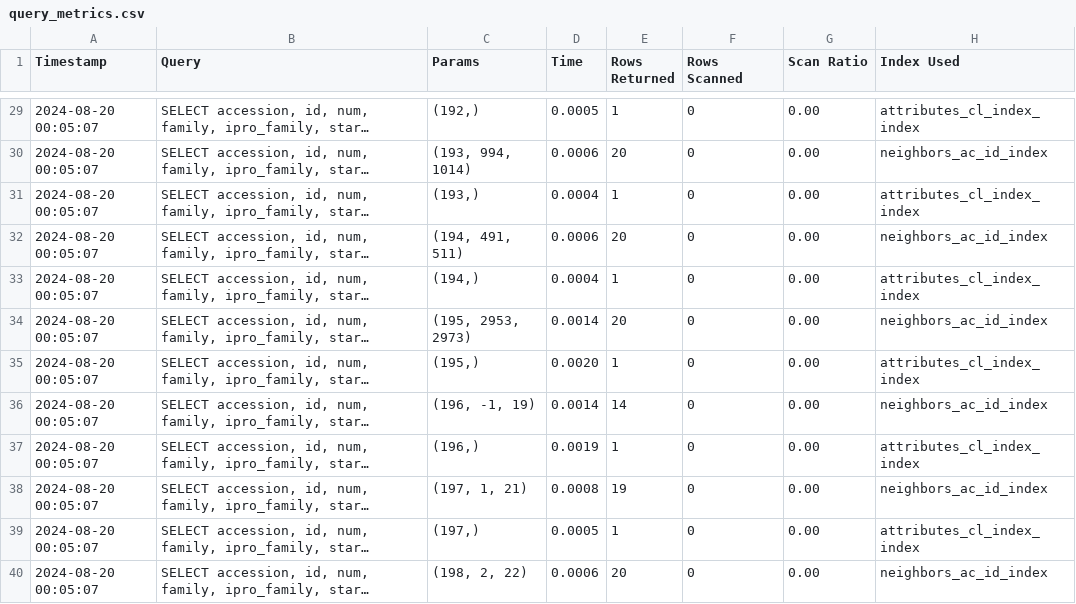
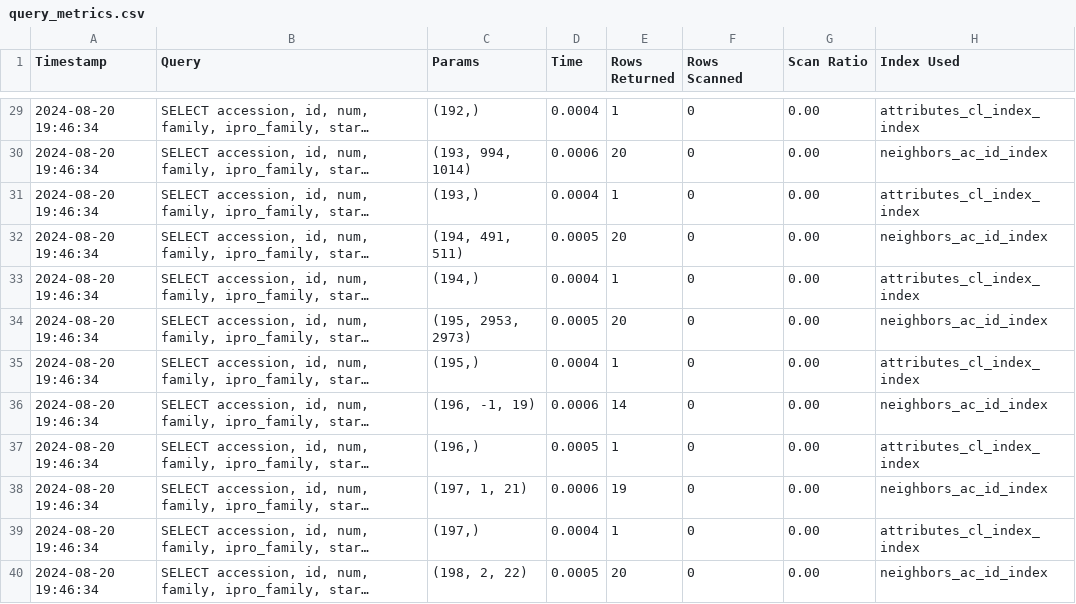
Before and after one commit to EnzymeFunctionInitiative/EFIToolsKBase_GND_Widget, a CSV file: query_metrics.csv, drawn as a sheet; only a part is shown, gaps mark what is left out; long unchanged cells end in …; the diff covers the shown part only; the diff names each change by its address in the sheet, - before the commit and + after, or states it on an @@ line.

```diff
--- a/query_metrics.csv
+++ b/query_metrics.csv
-A29:A40 (Timestamp): 2024-08-20 00:05:07
+A29:A40 (Timestamp): 2024-08-20 19:46:34
-D29 (Time): 0.0005
+D29 (Time): 0.0004
-D32 (Time): 0.0006
+D32 (Time): 0.0005
-D34 (Time): 0.0014
+D34 (Time): 0.0005
-D35 (Time): 0.0020
+D35 (Time): 0.0004
-D36 (Time): 0.0014
+D36 (Time): 0.0006
-D37 (Time): 0.0019
+D37 (Time): 0.0005
-D38 (Time): 0.0008
+D38 (Time): 0.0006
-D39 (Time): 0.0005
+D39 (Time): 0.0004
-D40 (Time): 0.0006
+D40 (Time): 0.0005
```
Also changed, not shown: 44 edited cells elsewhere in this file, 4 other files.
